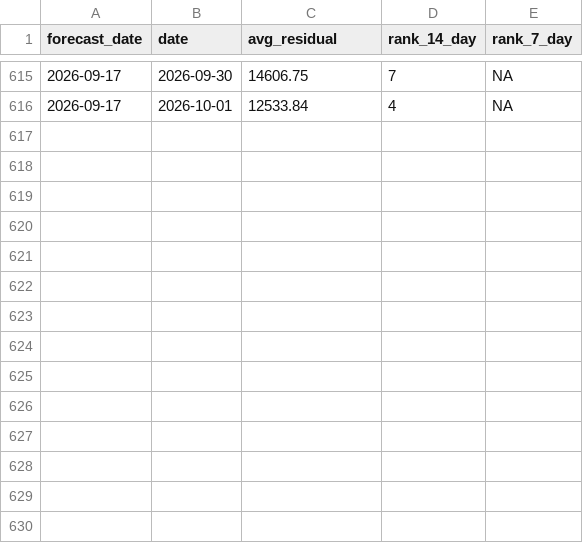
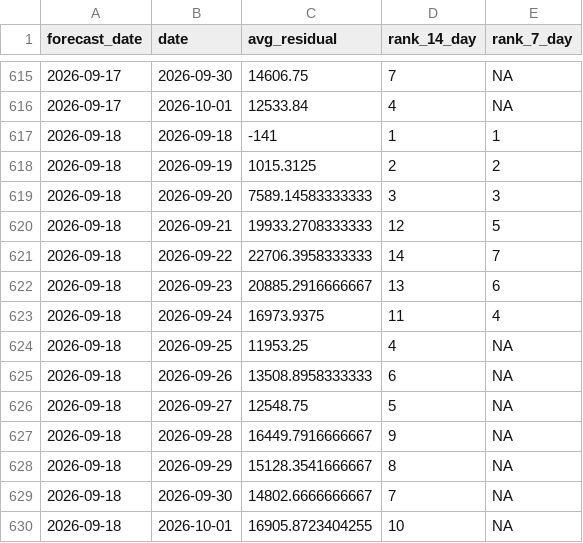
Before and after one commit to SamInnes26/electricity-forecast, a CSV file: data/forecast_history.csv, drawn as a sheet; only a part is shown, gaps mark what is left out; the diff names each change by its address in the sheet, - before the commit and + after, or states it on an @@ line.

```diff
--- a/data/forecast_history.csv
+++ b/data/forecast_history.csv
+row 617: 2026-09-18 | 2026-09-18 | -141 | 1 | 1
+row 618: 2026-09-18 | 2026-09-19 | 1015.3125 | 2 | 2
+row 619: 2026-09-18 | 2026-09-20 | 7589.14583333333 | 3 | 3
+row 620: 2026-09-18 | 2026-09-21 | 19933.2708333333 | 12 | 5
+row 621: 2026-09-18 | 2026-09-22 | 22706.3958333333 | 14 | 7
+row 622: 2026-09-18 | 2026-09-23 | 20885.2916666667 | 13 | 6
+row 623: 2026-09-18 | 2026-09-24 | 16973.9375 | 11 | 4
+row 624: 2026-09-18 | 2026-09-25 | 11953.25 | 4 | NA
+row 625: 2026-09-18 | 2026-09-26 | 13508.8958333333 | 6 | NA
+row 626: 2026-09-18 | 2026-09-27 | 12548.75 | 5 | NA
+row 627: 2026-09-18 | 2026-09-28 | 16449.7916666667 | 9 | NA
+row 628: 2026-09-18 | 2026-09-29 | 15128.3541666667 | 8 | NA
+row 629: 2026-09-18 | 2026-09-30 | 14802.6666666667 | 7 | NA
+row 630: 2026-09-18 | 2026-10-01 | 16905.8723404255 | 10 | NA
```
Also changed, not shown: data/latest_forecast.csv, data/tracker_price_history.csv, 1 other file.
